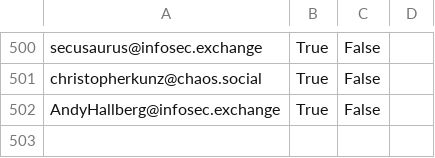
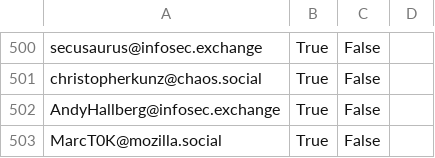
Before and after one commit to cstromblad/infosec_mastodon, a CSV file: mastodon_infosec_import.csv, drawn as a sheet; only a part is shown, gaps mark what is left out.

Commit message:
Automatically update CSV-file

```diff
--- a/mastodon_infosec_import.csv
+++ b/mastodon_infosec_import.csv
@@ -502 +502,2 @@ christopherkunz@chaos.social,True,False,
 AndyHallberg@infosec.exchange,True,False,
+MarcT0K@mozilla.social,True,False,
```
